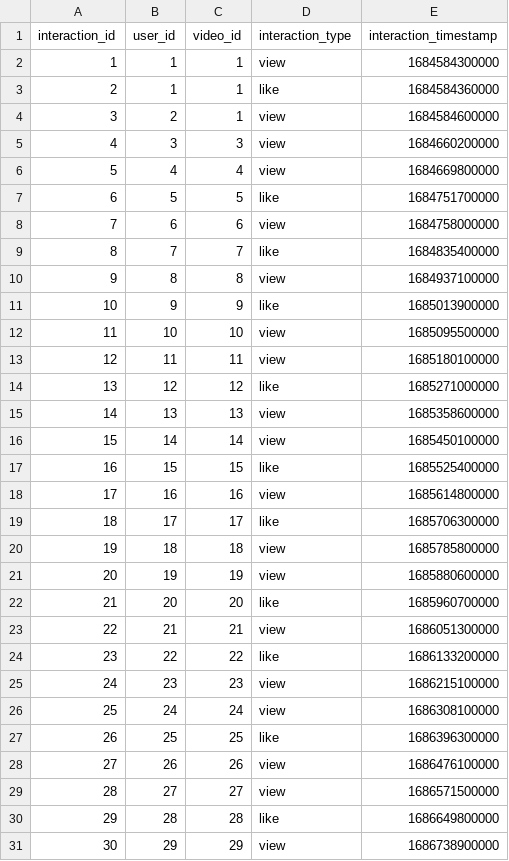
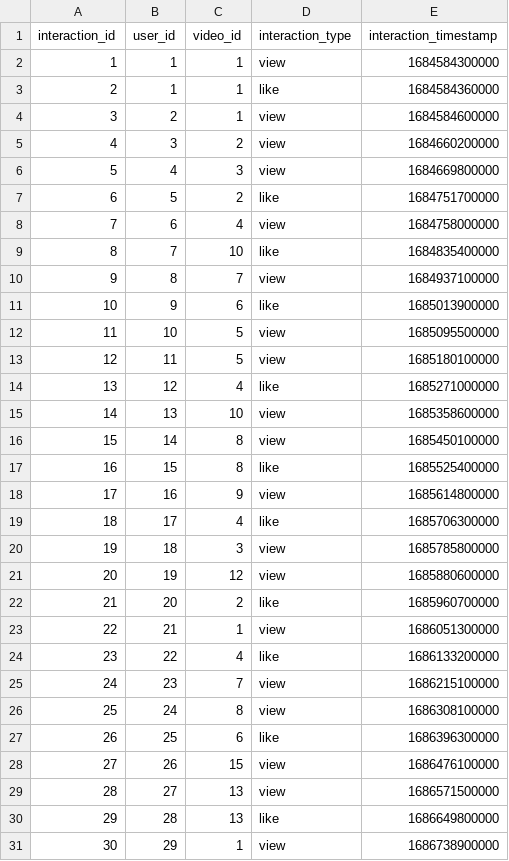
Before and after one commit to rdxvicky/VideoRecommnderN4J, a CSV file: user_video_interactions_neo4j.csv, drawn as a sheet; only a part is shown; the diff covers the shown part only.

Commit message:
Update user_video_interactions_neo4j.csv

```diff
--- a/user_video_interactions_neo4j.csv
+++ b/user_video_interactions_neo4j.csv
@@ -4,28 +4,28 @@ interaction_id,user_id,video_id,interaction_type,interaction_timestamp
 3,2,1,view,1684584600000
-4,3,3,view,1684660200000
-5,4,4,view,1684669800000
-6,5,5,like,1684751700000
-7,6,6,view,1684758000000
-8,7,7,like,1684835400000
-9,8,8,view,1684937100000
-10,9,9,like,1685013900000
-11,10,10,view,1685095500000
-12,11,11,view,1685180100000
-13,12,12,like,1685271000000
-14,13,13,view,1685358600000
-15,14,14,view,1685450100000
-16,15,15,like,1685525400000
-17,16,16,view,1685614800000
-18,17,17,like,1685706300000
-19,18,18,view,1685785800000
-20,19,19,view,1685880600000
-21,20,20,like,1685960700000
-22,21,21,view,1686051300000
-23,22,22,like,1686133200000
-24,23,23,view,1686215100000
-25,24,24,view,1686308100000
-26,25,25,like,1686396300000
-27,26,26,view,1686476100000
-28,27,27,view,1686571500000
-29,28,28,like,1686649800000
-30,29,29,view,1686738900000
+4,3,2,view,1684660200000
+5,4,3,view,1684669800000
+6,5,2,like,1684751700000
+7,6,4,view,1684758000000
+8,7,10,like,1684835400000
+9,8,7,view,1684937100000
+10,9,6,like,1685013900000
+11,10,5,view,1685095500000
+12,11,5,view,1685180100000
+13,12,4,like,1685271000000
+14,13,10,view,1685358600000
+15,14,8,view,1685450100000
+16,15,8,like,1685525400000
+17,16,9,view,1685614800000
+18,17,4,like,1685706300000
+19,18,3,view,1685785800000
+20,19,12,view,1685880600000
+21,20,2,like,1685960700000
+22,21,1,view,1686051300000
+23,22,4,like,1686133200000
+24,23,7,view,1686215100000
+25,24,8,view,1686308100000
+26,25,6,like,1686396300000
+27,26,15,view,1686476100000
+28,27,13,view,1686571500000
+29,28,13,like,1686649800000
+30,29,1,view,1686738900000
```
Also changed, not shown: 20 edited cells elsewhere in this file.
